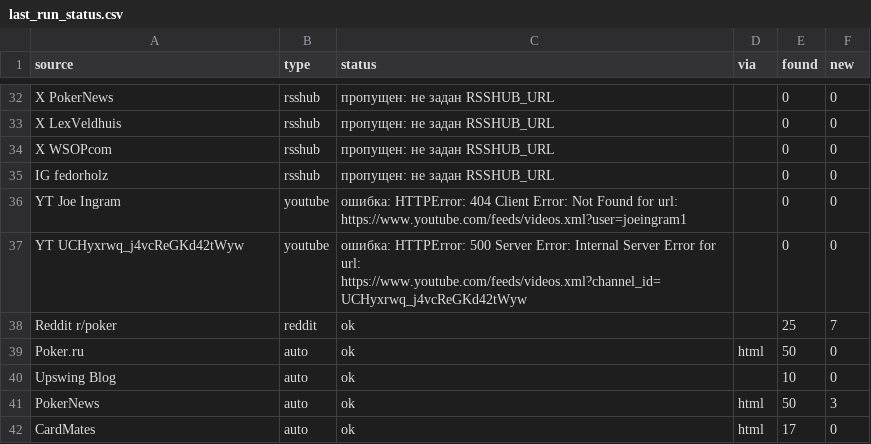
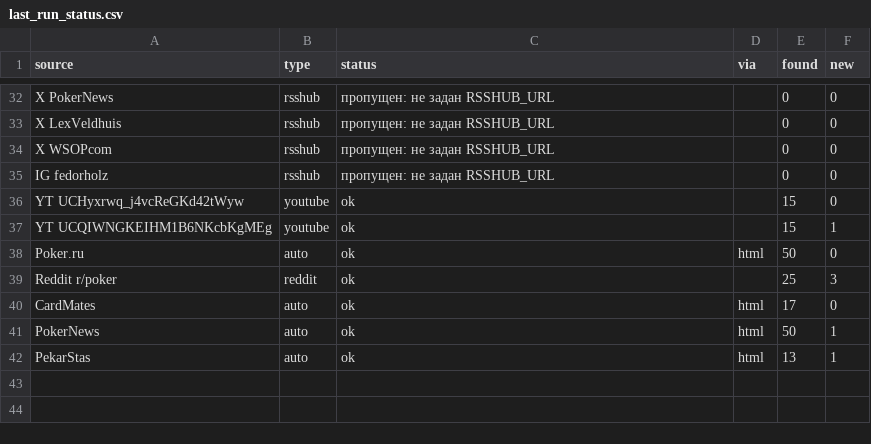
Before and after one commit to marta702/pokeroff-news, a CSV file: out/last_run_status.csv, drawn as a sheet; only a part is shown, gaps mark what is left out; the diff covers the shown part only.

```diff
--- a/out/last_run_status.csv
+++ b/out/last_run_status.csv
@@ -35,8 +35,8 @@ X WSOPcom,rsshub,пропущен: не задан RSSHUB_URL,,0,0
 IG fedorholz,rsshub,пропущен: не задан RSSHUB_URL,,0,0
-YT Joe Ingram,youtube,ошибка: HTTPError: 404 Client Error: Not Found for url: https://www.youtube.com/feeds/videos.xml?user=joeingram1,,0,0
-YT UCHyxrwq_j4vcReGKd42tWyw,youtube,ошибка: HTTPError: 500 Server Error: Internal Server Error for url: https://www.youtube.com/feeds/videos.xml?channel_id=UCHyxrwq_j4vcReGKd42tWyw,,0,0
-Reddit r/poker,reddit,ok,,25,7
+YT UCHyxrwq_j4vcReGKd42tWyw,youtube,ok,,15,0
+YT UCQIWNGKEIHM1B6NKcbKgMEg,youtube,ok,,15,1
 Poker.ru,auto,ok,html,50,0
-Upswing Blog,auto,ok,,10,0
-PokerNews,auto,ok,html,50,3
+Reddit r/poker,reddit,ok,,25,3
 CardMates,auto,ok,html,17,0
+PokerNews,auto,ok,html,50,1
+PekarStas,auto,ok,html,13,1
```
Also changed, not shown: 3 added rows, 4 removed rows, 3 moved rows and 4 edited cells elsewhere in this file, 2 other files.
